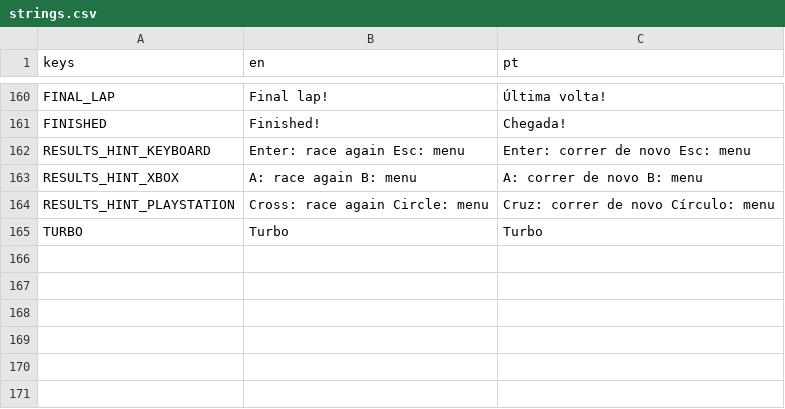
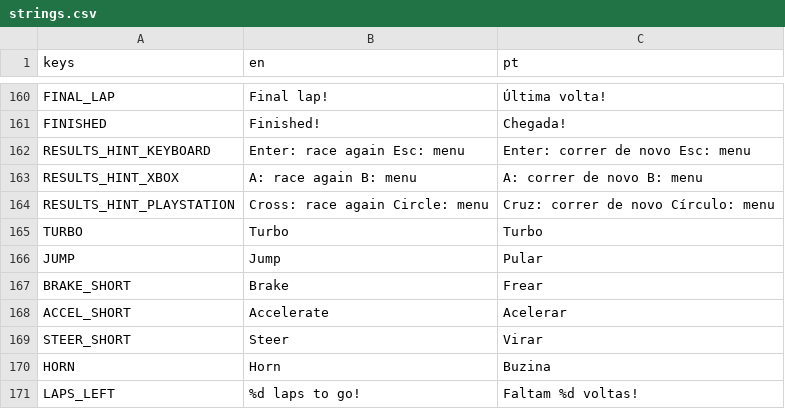
Before and after one commit to schlupfwerk/schlupfwerk_swanrace, a CSV file: translations/strings.csv, drawn as a sheet; only a part is shown, gaps mark what is left out.

```diff
--- a/translations/strings.csv
+++ b/translations/strings.csv
@@ -165 +165,7 @@ RESULTS_HINT_PLAYSTATION,Cross: race again   Circle: menu,Cruz: correr de novo
 TURBO,Turbo,Turbo
+JUMP,Jump,Pular
+BRAKE_SHORT,Brake,Frear
+ACCEL_SHORT,Accelerate,Acelerar
+STEER_SHORT,Steer,Virar
+HORN,Horn,Buzina
+LAPS_LEFT,%d laps to go!,Faltam %d voltas!
```
Also changed, not shown: 14 other files.
